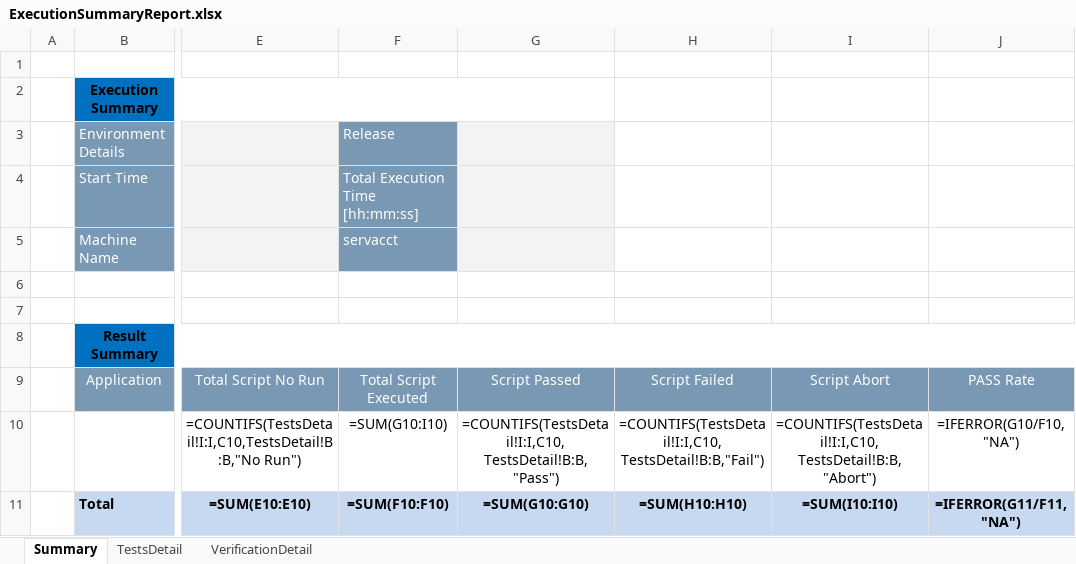
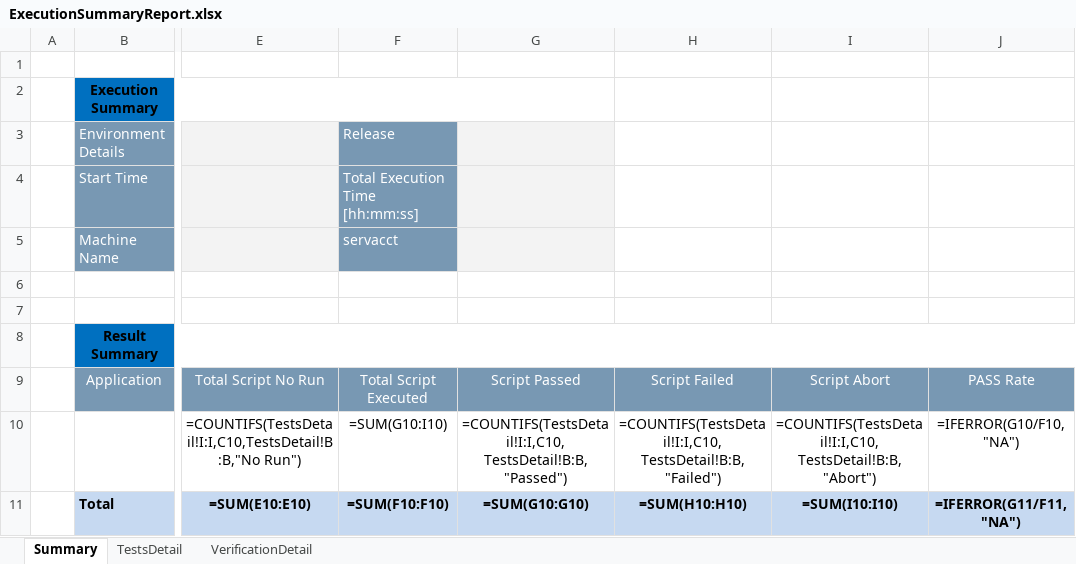
Before and after one commit to mokshamukh/Test_Automation, an Excel workbook: src/main/resources/testdesign/bin/templates/ExecutionSummaryReport.xlsx, sheet Summary, drawn as a sheet; only a part is shown, gaps mark what is left out; values as stored, in another font and other column widths than the file's, no borders; formulas are shown in place of their values; charts and pictures and conditional formats not drawn; the diff names each change by its address in the sheet, - before the commit and + after, or states it on an @@ line.

```diff
--- a/src/main/resources/testdesign/bin/templates/ExecutionSummaryReport.xlsx (sheet Summary)
+++ b/src/main/resources/testdesign/bin/templates/ExecutionSummaryReport.xlsx (sheet Summary)
-G10: =COUNTIFS(TestsDetail!I:I,C10, TestsDetail!B:B,"Pass")
+G10: =COUNTIFS(TestsDetail!I:I,C10, TestsDetail!B:B,"Passed")
-H10: =COUNTIFS(TestsDetail!I:I,C10, TestsDetail!B:B,"Fail")
+H10: =COUNTIFS(TestsDetail!I:I,C10, TestsDetail!B:B,"Failed")
```
Also changed, not shown: src/main/resources/testdesign/testcontroller/master.xlsx, 5 other files.
